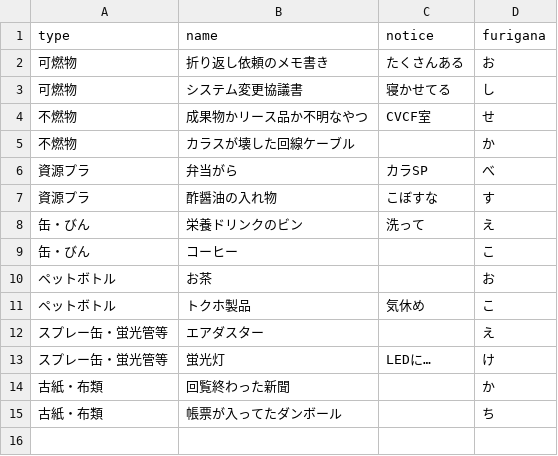
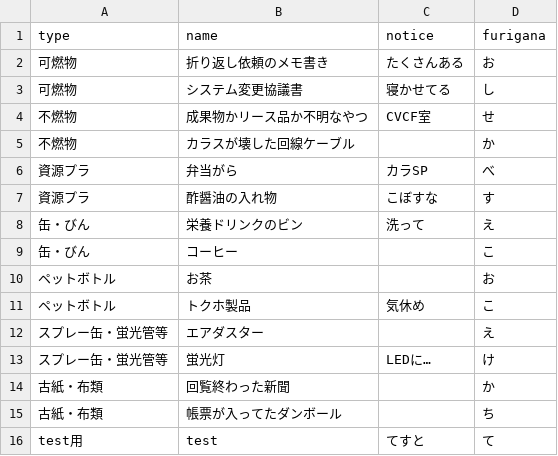
Before and after one commit to honabona/5374, a CSV file: data/target.csv, drawn as a sheet; the diff names each change by its address in the sheet, - before the commit and + after, or states it on an @@ line.

Commit message:
Update target.csv

```diff
--- a/data/target.csv
+++ b/data/target.csv
+row 16: test用 | test | てすと | て
```
